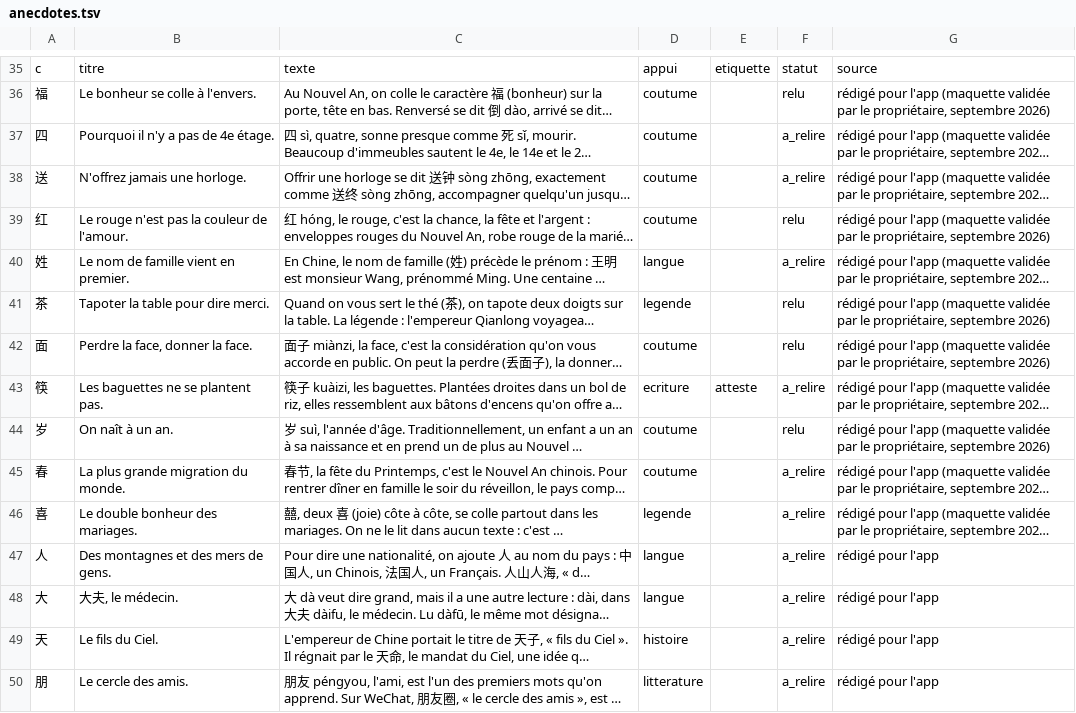
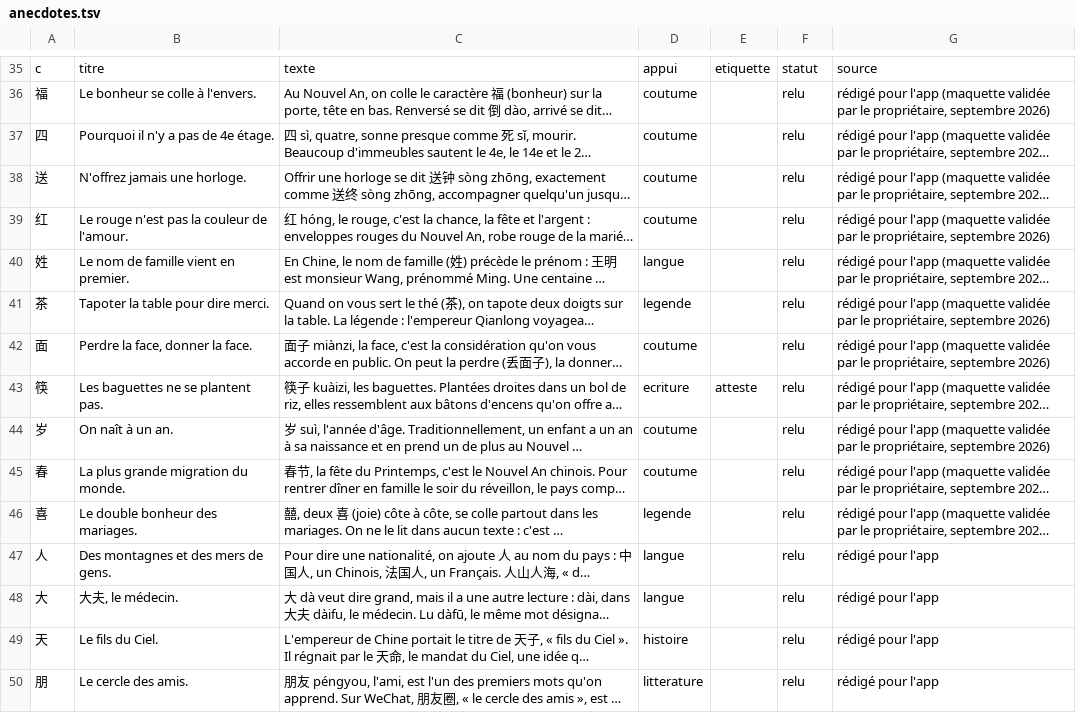
Before and after one commit to jon-gyt/zilin, a TSV file: data/sources/anecdotes/anecdotes.tsv, drawn as a sheet; only a part is shown, gaps mark what is left out; long unchanged cells end in …; the diff covers the shown part only; the diff names each change by its address in the sheet, - before the commit and + after, or states it on an @@ line.

```diff
--- a/data/sources/anecdotes/anecdotes.tsv
+++ b/data/sources/anecdotes/anecdotes.tsv
-F37:F38: a_relire
+F37:F38: relu
-F40: a_relire
+F40: relu
-F43: a_relire
+F43: relu
-F45:F50: a_relire
+F45:F50: relu
```
Also changed, not shown: 76 edited cells elsewhere in this file, data/sources/wechat/ami.tsv, data/sources/wechat/dialogues.tsv, 4 other files.
